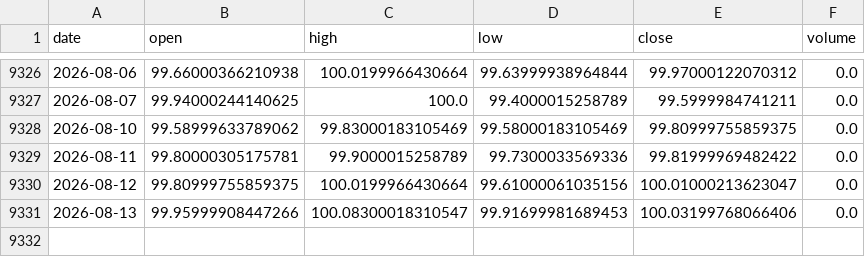
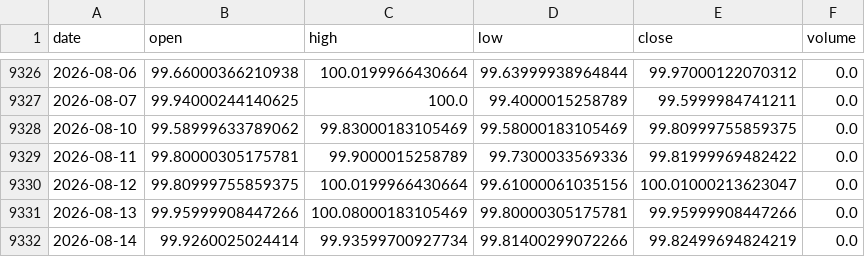
Before and after one commit to amincato/GOLDSTEIN, a CSV file: data/cache/DXY.csv, drawn as a sheet; only a part is shown, gaps mark what is left out.

```diff
--- a/data/cache/DXY.csv
+++ b/data/cache/DXY.csv
@@ -9330,2 +9330,3 @@ date,open,high,low,close,volume
 2026-08-12,99.80999755859375,100.0199966430664,99.61000061035156,100.01000213623047,0.0
-2026-08-13,99.95999908447266,100.08300018310547,99.91699981689453,100.03199768066406,0.0
+2026-08-13,99.95999908447266,100.08000183105469,99.80000305175781,99.95999908447266,0.0
+2026-08-14,99.9260025024414,99.93599700927734,99.81400299072266,99.82499694824219,0.0
```
Also changed, not shown: data/cache/GLD.csv, data/cache/SPX.csv, 23 other files.
